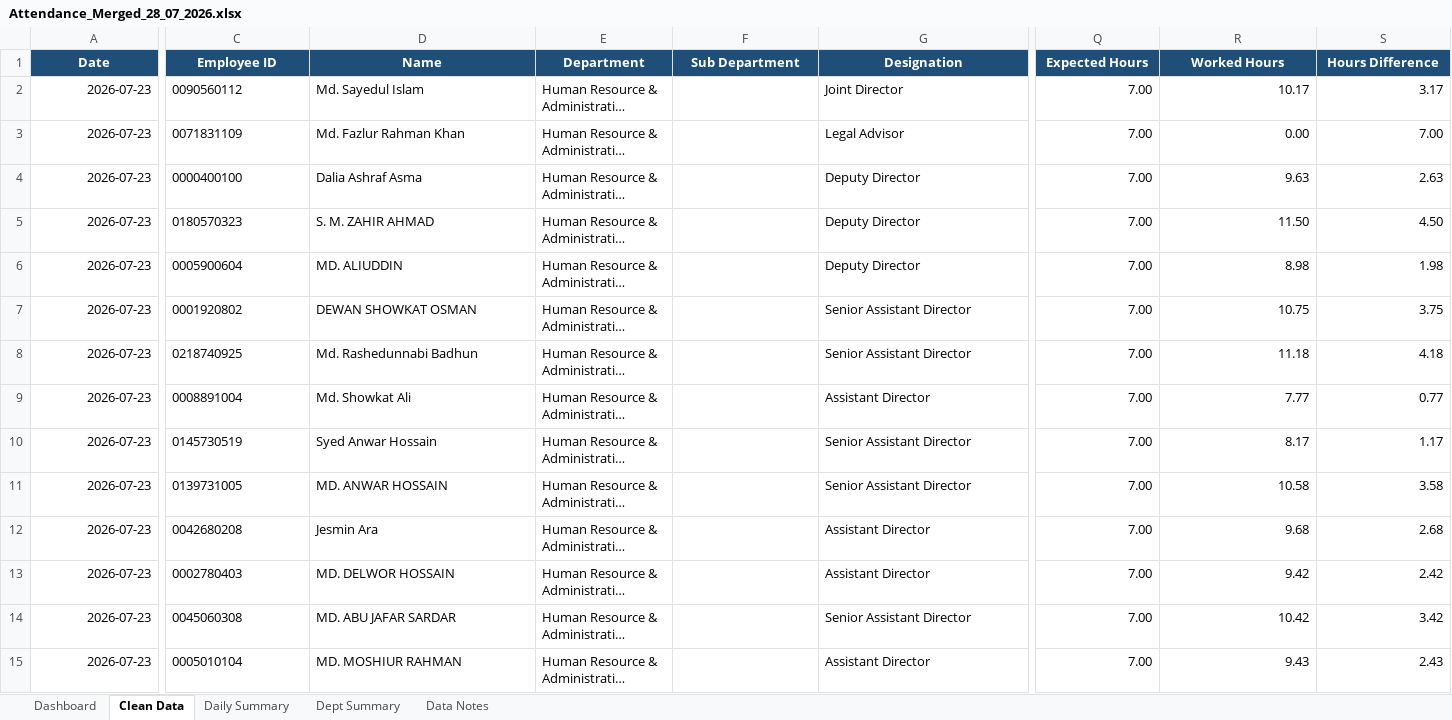
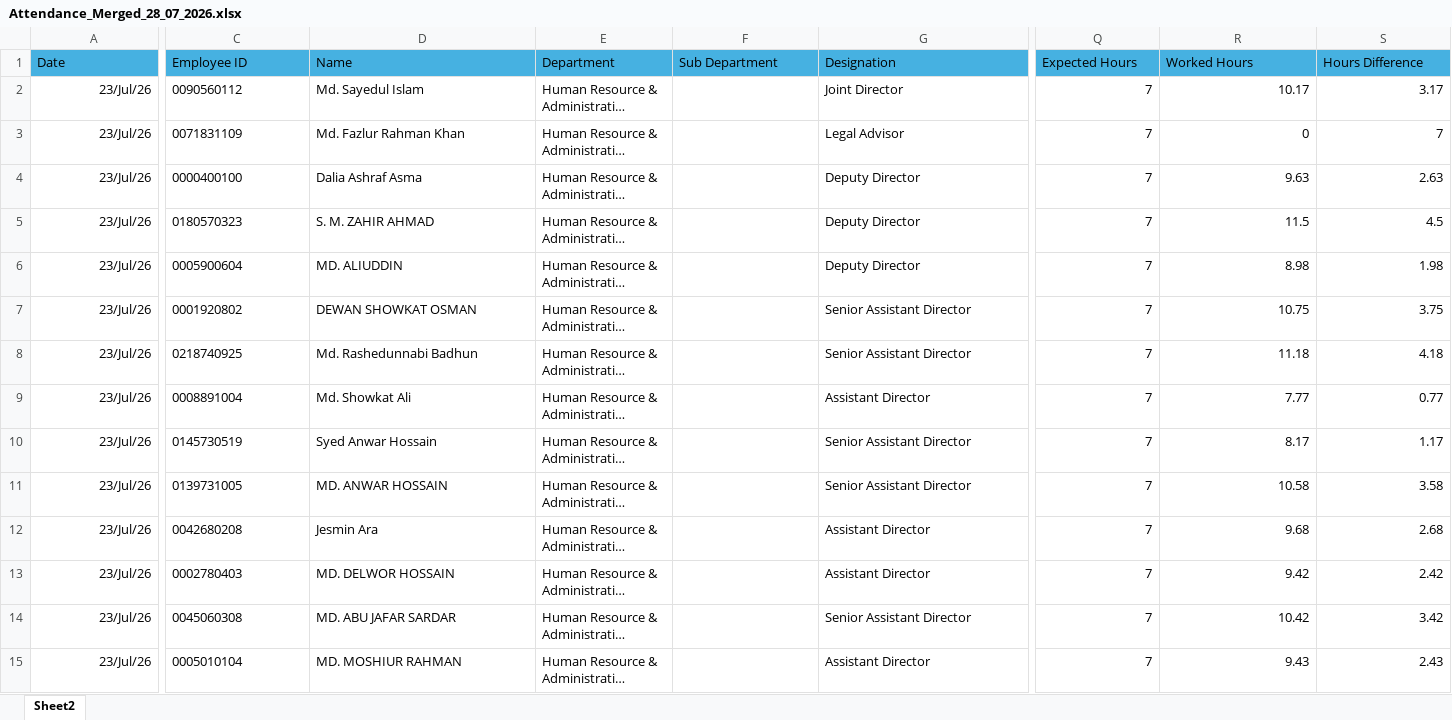
Before and after one commit to mamnunpmuk/attendance-dashboard, an Excel workbook: Attendance_Merged_28_07_2026.xlsx, sheet Sheet2, drawn as a sheet; only a part is shown, gaps mark what is left out; long unchanged cells end in …; values as stored, in another font and other column widths than the file's, no borders; charts and pictures and conditional formats not drawn; the diff covers the shown part only; the diff names each change by its address in the sheet, - before the commit and + after, or states it on an @@ line.

Commit message:
Add files via upload

```diff
--- a/Attendance_Merged_28_07_2026.xlsx (sheet Sheet2)
+++ b/Attendance_Merged_28_07_2026.xlsx (sheet Sheet2)
-sheet tab: Clean Data
+sheet tab: Sheet2
-sheet tab: Dashboard
-sheet tab: Daily Summary
-sheet tab: Dept Summary
-sheet tab: Data Notes
@@ A1:S1 fill: #1F4E78 → #46B1E1, bold: on → off, text colour: #FFFFFF → black @@
-A1 alignment: center
+A1 alignment: left
-C1:S1 alignment: center
+C1:S1 alignment: left
-A2:A15 (Date): 2026-07-23
+A2:A15 (Date): 23/Jul/26
-Q2:Q15 (Expected Hours): 7.00
+Q2:Q15 (Expected Hours): 7
-R3 (Worked Hours): 0.00
+R3 (Worked Hours): 0
-S3 (Hours Difference): 7.00
+S3 (Hours Difference): 7
-R5 (Worked Hours): 11.50
+R5 (Worked Hours): 11.5
-S5 (Hours Difference): 4.50
+S5 (Hours Difference): 4.5
```
Also changed, not shown: 871 edited cells and cell formats elsewhere in this sheet, charts or pictures.
